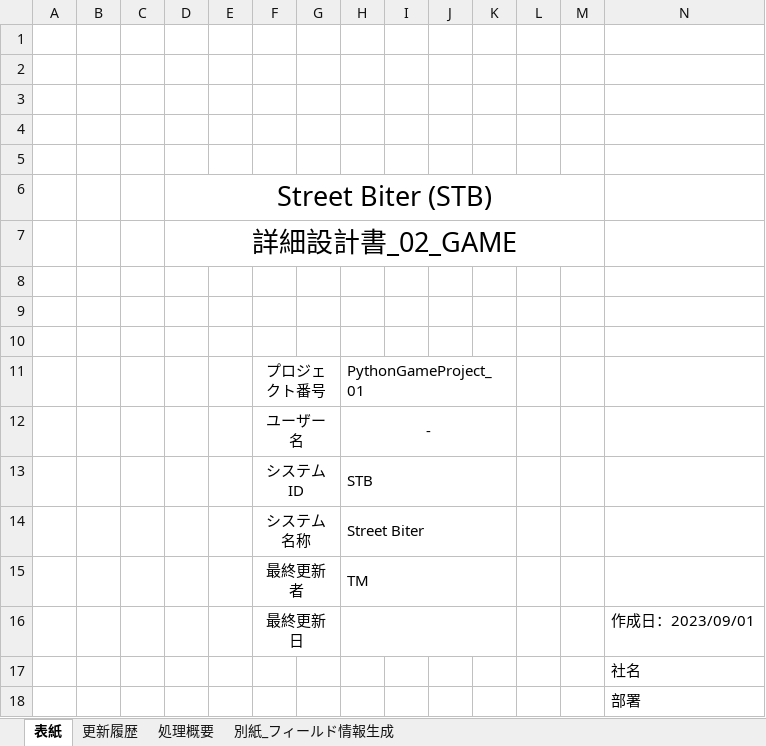
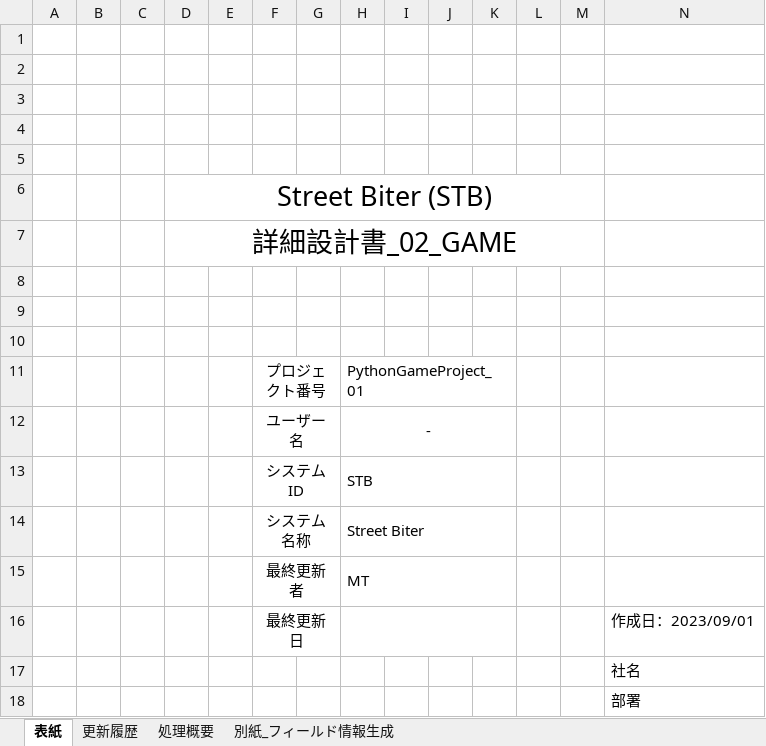
Before and after one commit to MchTsk/python-game-project, an Excel workbook: 03.設計/詳細設計書_STB02（GAME）.xlsx, sheet 表紙, drawn as a sheet; values as stored, in another font and other column widths than the file's, no borders; the diff names each change by its address in the sheet, - before the commit and + after, or states it on an @@ line.

```diff
--- a/03.設計/詳細設計書_STB02（GAME）.xlsx (sheet 表紙)
+++ b/03.設計/詳細設計書_STB02（GAME）.xlsx (sheet 表紙)
-H15: TM
+H15: MT
```
Also changed, not shown: sheet 処理概要, sheet 更新履歴, 03.設計/設定値定義書_STB99（CONFIG）.xlsx, 03.設計/詳細設計書_STB01（MAIN）.xlsx, 12 other files.
